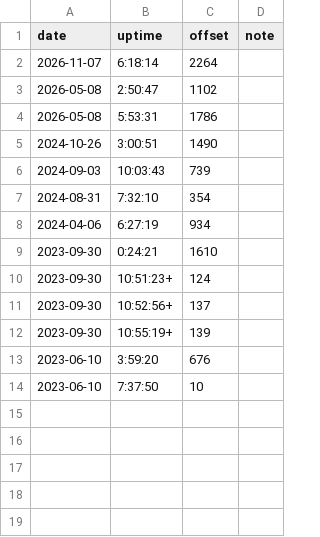
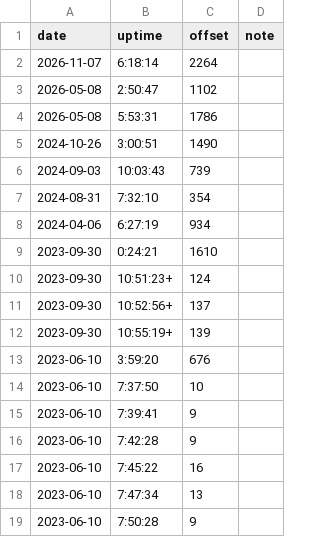
Before and after one commit to nbros/ong_music, a TSV file: offsets.tsv, drawn as a sheet.

Commit message:
Offsets of 2023-06-10: only at 3:59:20 +11:16, only at 7:37:50 +0:10, only at 7:39:41 +0:09, and 4 more
3:59:20	676
7:37:50	10
7:39:41	9
7:42:28	9
7:45:22	16
7:47:34	13
7:50:28	9

```diff
--- a/offsets.tsv
+++ b/offsets.tsv
@@ -14 +14,6 @@ date	uptime	offset	note
 2023-06-10	7:37:50	10	
+2023-06-10	7:39:41	9	
+2023-06-10	7:42:28	9	
+2023-06-10	7:45:22	16	
+2023-06-10	7:47:34	13	
+2023-06-10	7:50:28	9	
```
